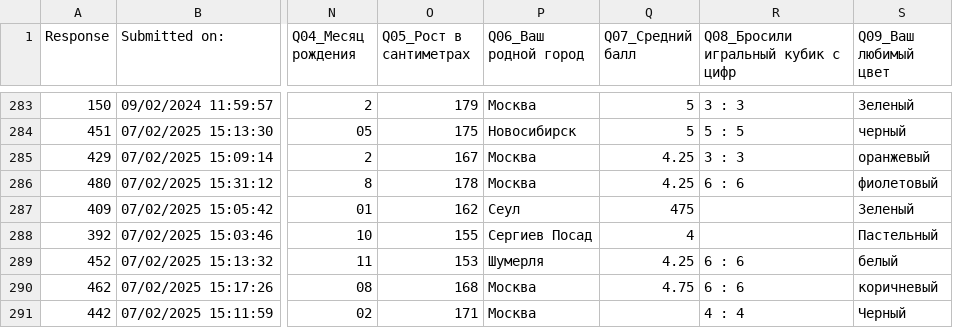
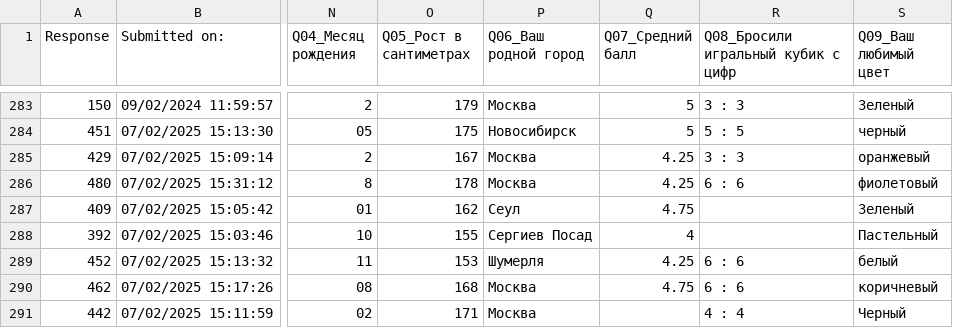
Before and after one commit to yakushinav/journ, a CSV file: data.csv, drawn as a sheet; only a part is shown, gaps mark what is left out; the diff names each change by its address in the sheet, - before the commit and + after, or states it on an @@ line.

Commit message:
Update data.csv

```diff
--- a/data.csv
+++ b/data.csv
-Q287 (Q07_Средний балл): 475
+Q287 (Q07_Средний балл): 4.75
```
